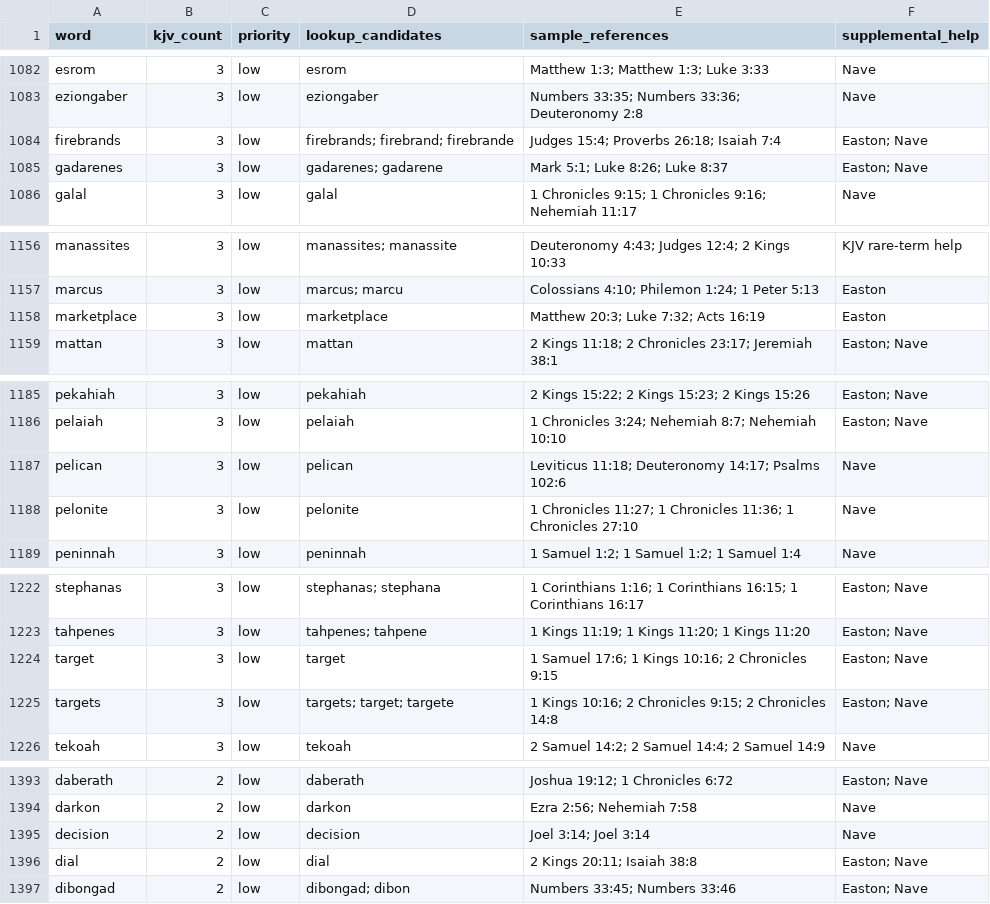
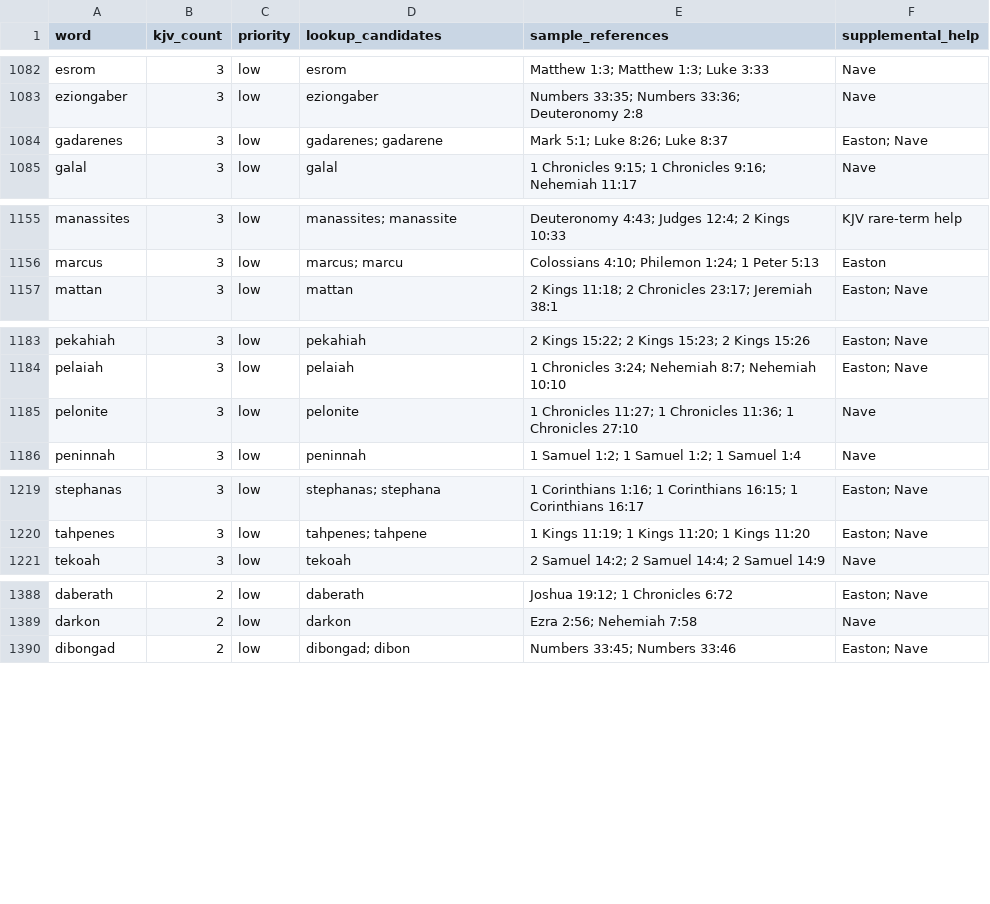
Before and after one commit to scheerfactor/bible-study-app, a CSV file: data/reports/webster-missing-word-inventory.csv, drawn as a sheet; only a part is shown, gaps mark what is left out; the diff covers the shown part only; the diff names each change by its address in the sheet, - before the commit and + after, or states it on an @@ line.

Commit message:
Review more KJV Webster vocabulary

```diff
--- a/data/reports/webster-missing-word-inventory.csv
+++ b/data/reports/webster-missing-word-inventory.csv
-row 1084: firebrands | 3 | low | firebrands; firebrand; firebrande | Judges 15:4; Proverbs 26:18; Isaiah 7:4 | Easton; Nave
-row 1158: marketplace | 3 | low | marketplace | Matthew 20:3; Luke 7:32; Acts 16:19 | Easton
-row 1187: pelican | 3 | low | pelican | Leviticus 11:18; Deuteronomy 14:17; Psalms 102:6 | Nave
-row 1224: target | 3 | low | target | 1 Samuel 17:6; 1 Kings 10:16; 2 Chronicles 9:15 | Easton; Nave
-row 1225: targets | 3 | low | targets; target; targete | 1 Kings 10:16; 2 Chronicles 9:15; 2 Chronicles 14:8 | Easton; Nave
-row 1395: decision | 2 | low | decision | Joel 3:14; Joel 3:14 | Nave
-row 1396: dial | 2 | low | dial | 2 Kings 20:11; Isaiah 38:8 | Easton; Nave
```
Also changed, not shown: 9 removed rows elsewhere in this file, 11 other files.
